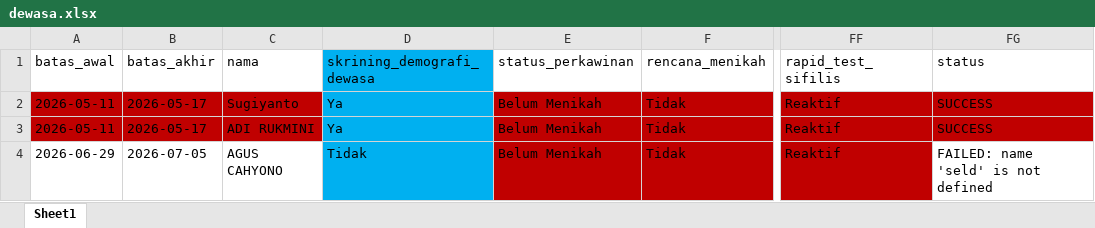
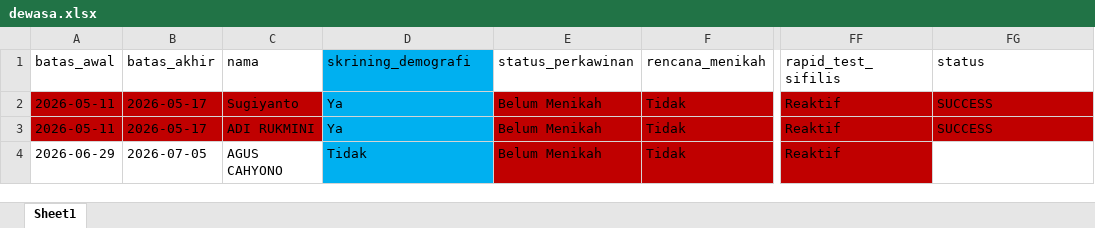
Before and after one commit to stywn93/ckg-helper, an Excel workbook: dataset/dewasa.xlsx, sheet Sheet1, drawn as a sheet; only a part is shown, gaps mark what is left out; values as stored, in another font and other column widths than the file's, no borders; the diff names each change by its address in the sheet, - before the commit and + after, or states it on an @@ line.

Commit message:
fix: stage 3 fixing skrining-filtering, doing excel modification for dewasa and anak

```diff
--- a/dataset/dewasa.xlsx (sheet Sheet1)
+++ b/dataset/dewasa.xlsx (sheet Sheet1)
-D1: skrining_demografi_dewasa
+D1: skrining_demografi
-FG4 (status): FAILED: name 'seld' is not defined
+FG4 (status): (empty)
```
Also changed, not shown: dataset/anak.xlsx, dataset/remaja.xlsx, 1 other file.
